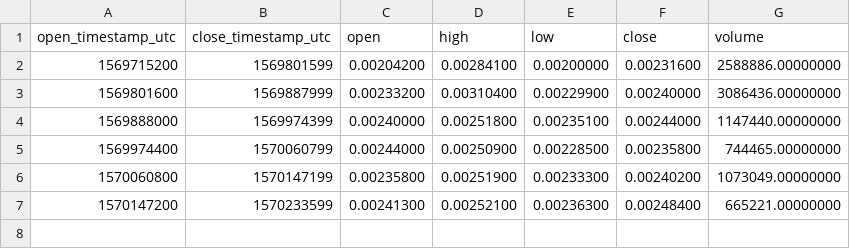
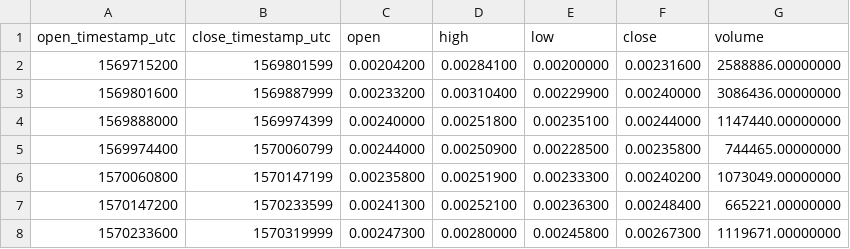
Before and after one commit to cryptobigbro/binance-HBARBNB, a CSV file: binance-HBARBNB-1d.csv, drawn as a sheet; the diff names each change by its address in the sheet, - before the commit and + after, or states it on an @@ line.

```diff
--- a/binance-HBARBNB-1d.csv
+++ b/binance-HBARBNB-1d.csv
+row 8: 1570233600 | 1570319999 | 0.00247300 | 0.00280000 | 0.00245800 | 0.00267300 | 1119671.00000000
```
Also changed, not shown: binance-HBARBNB-1h.csv, 1 other file.
